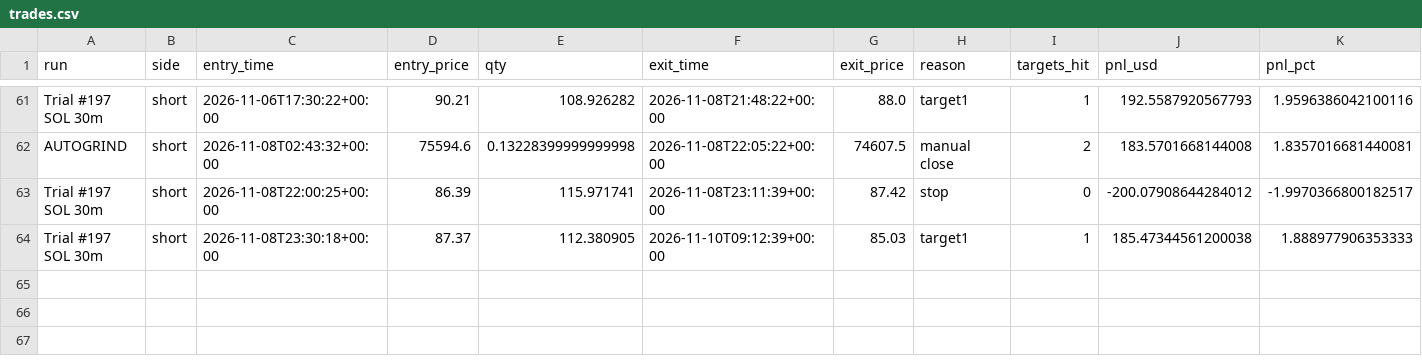
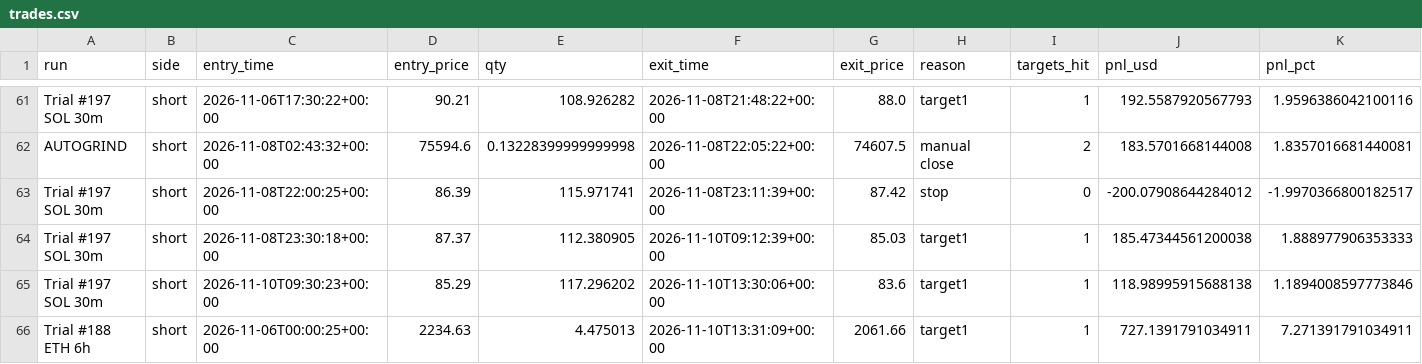
Before and after one commit to ethangoebel1499-jpg/Claude, a CSV file: paper_trades/trades.csv, drawn as a sheet; only a part is shown, gaps mark what is left out; the diff names each change by its address in the sheet, - before the commit and + after, or states it on an @@ line.

```diff
--- a/paper_trades/trades.csv
+++ b/paper_trades/trades.csv
+row 65: Trial #197 SOL 30m | short | 2026-11-10T09:30:23+00:00 | 85.29 | 117.296202 | 2026-11-10T13:30:06+00:00 | 83.6 | target1 | 1 | 118.98995915688138 | 1.1894008597773846
+row 66: Trial #188 ETH 6h | short | 2026-11-06T00:00:25+00:00 | 2234.63 | 4.475013 | 2026-11-10T13:31:09+00:00 | 2061.66 | target1 | 1 | 727.1391791034911 | 7.271391791034911
```
Also changed, not shown: paper_trades/equity.csv, paper_trades/events.csv, 3 other files.
